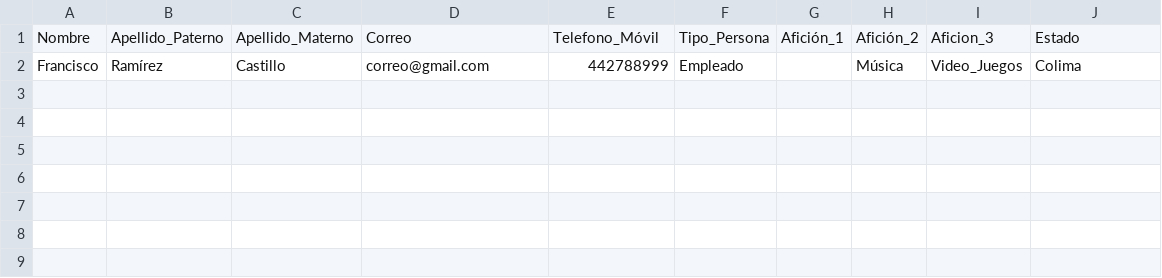
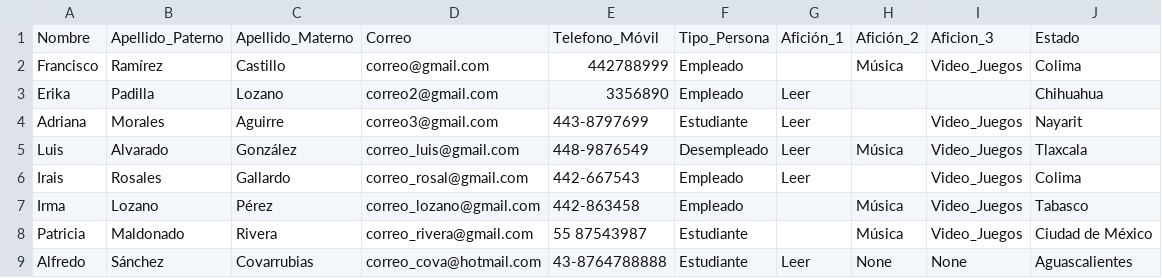
Before and after one commit to GabiRmz2025/Fundamentos-Python, a CSV file: Datos_Archivo.csv, drawn as a sheet; the diff names each change by its address in the sheet, - before the commit and + after, or states it on an @@ line.

Commit message:
Adición registros Datos_archivo
Se actualizó al agregar registros para crear el video de funcionamiento.

```diff
--- a/Datos_Archivo.csv
+++ b/Datos_Archivo.csv
+row 3: Erika | Padilla | Lozano | correo2@gmail.com | 3356890 | Empleado | Leer |  |  | Chihuahua
+row 4: Adriana | Morales | Aguirre | correo3@gmail.com | 443-8797699 | Estudiante | Leer |  | Video_Juegos | Nayarit
+row 5: Luis | Alvarado | González | correo_luis@gmail.com | 448-9876549 | Desempleado | Leer | Música | Video_Juegos | Tlaxcala
+row 6: Irais | Rosales | Gallardo | correo_rosal@gmail.com | 442-667543 | Empleado | Leer |  | Video_Juegos | Colima
+row 7: Irma | Lozano | Pérez | correo_lozano@gmail.com | 442-863458 | Empleado |  | Música | Video_Juegos | Tabasco
+row 8: Patricia | Maldonado | Rivera | correo_rivera@gmail.com | 55 87543987 | Estudiante |  | Música | Video_Juegos | Ciudad de México
+row 9: Alfredo | Sánchez | Covarrubias | correo_cova@hotmail.com | 43-8764788888 | Estudiante | Leer | None | None | Aguascalientes
```
